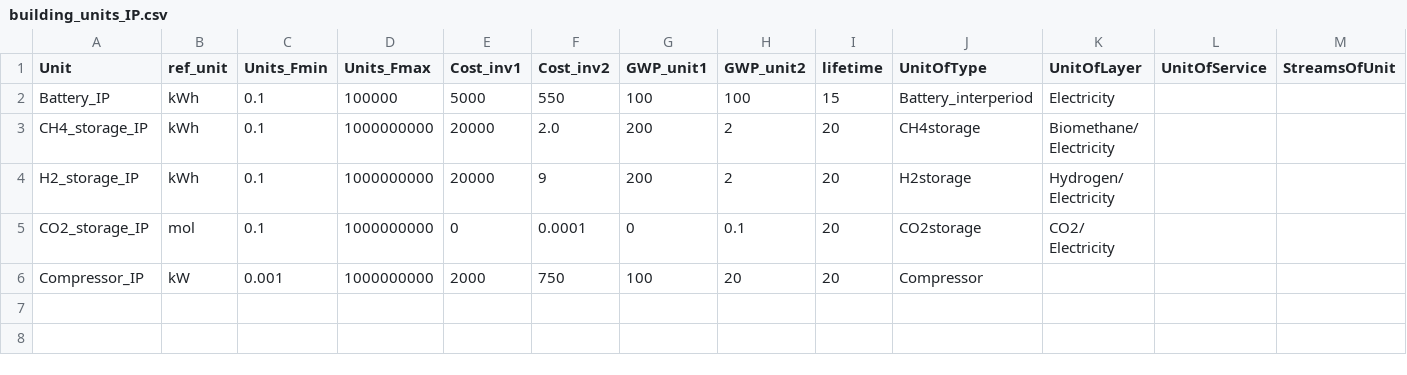
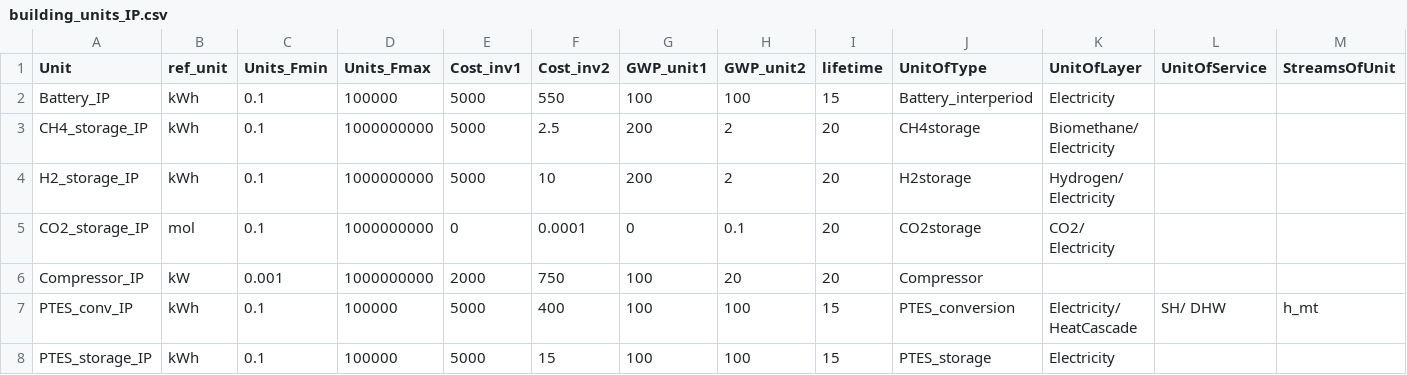
Before and after one commit to IPESE/REHO, a CSV file: reho/data/infrastructure/building_units_IP.csv, drawn as a sheet; only a part is shown; rows hold the shown columns only; the diff names each change by its address in the sheet, - before the commit and + after, or states it on an @@ line.

```diff
--- a/reho/data/infrastructure/building_units_IP.csv
+++ b/reho/data/infrastructure/building_units_IP.csv
-E3:E4 (Cost_inv1): 20000
+E3:E4 (Cost_inv1): 5000
-F3 (Cost_inv2): 2.0
+F3 (Cost_inv2): 2.5
-F4 (Cost_inv2): 9
+F4 (Cost_inv2): 10
+row 7: PTES_conv_IP | kWh | 0.1 | 100000 | 5000 | 400 | 100 | 100 | 15 | PTES_conversion | Electricity/ HeatCascade | SH/ DHW | h_mt
+row 8: PTES_storage_IP | kWh | 0.1 | 100000 | 5000 | 15 | 100 | 100 | 15 | PTES_storage | Electricity
```
Also changed, not shown: reho/plotting/layout.csv, 3 other files.
